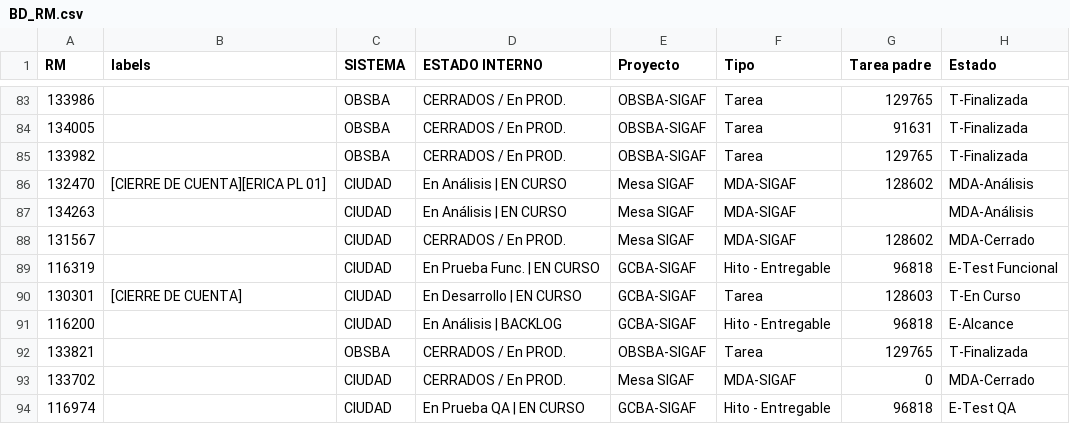
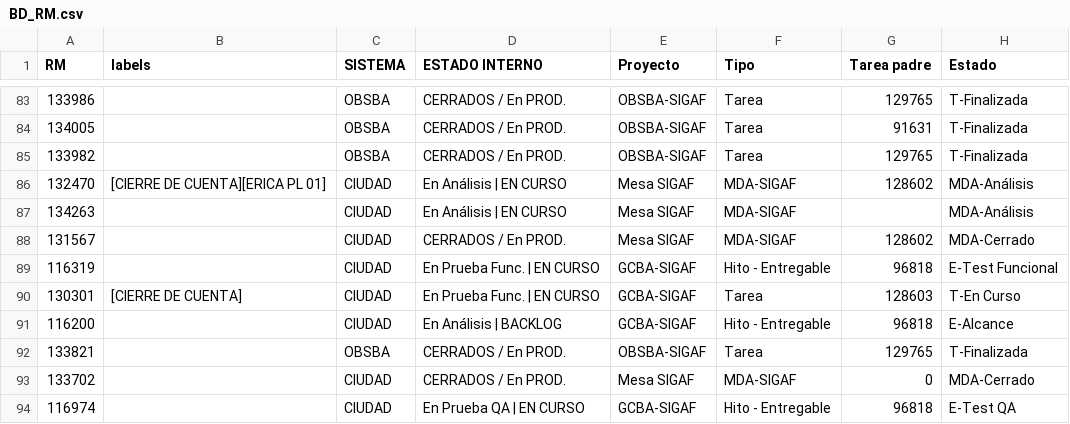
Before and after one commit to darioelola/Archivos, a CSV file: BD_RM.csv, drawn as a sheet; only a part is shown, gaps mark what is left out; the diff names each change by its address in the sheet, - before the commit and + after, or states it on an @@ line.

Commit message:
Update BD_RM.csv

```diff
--- a/BD_RM.csv
+++ b/BD_RM.csv
-D90 (ESTADO INTERNO): En Desarrollo | EN CURSO
+D90 (ESTADO INTERNO): En Prueba Func. | EN CURSO
```
